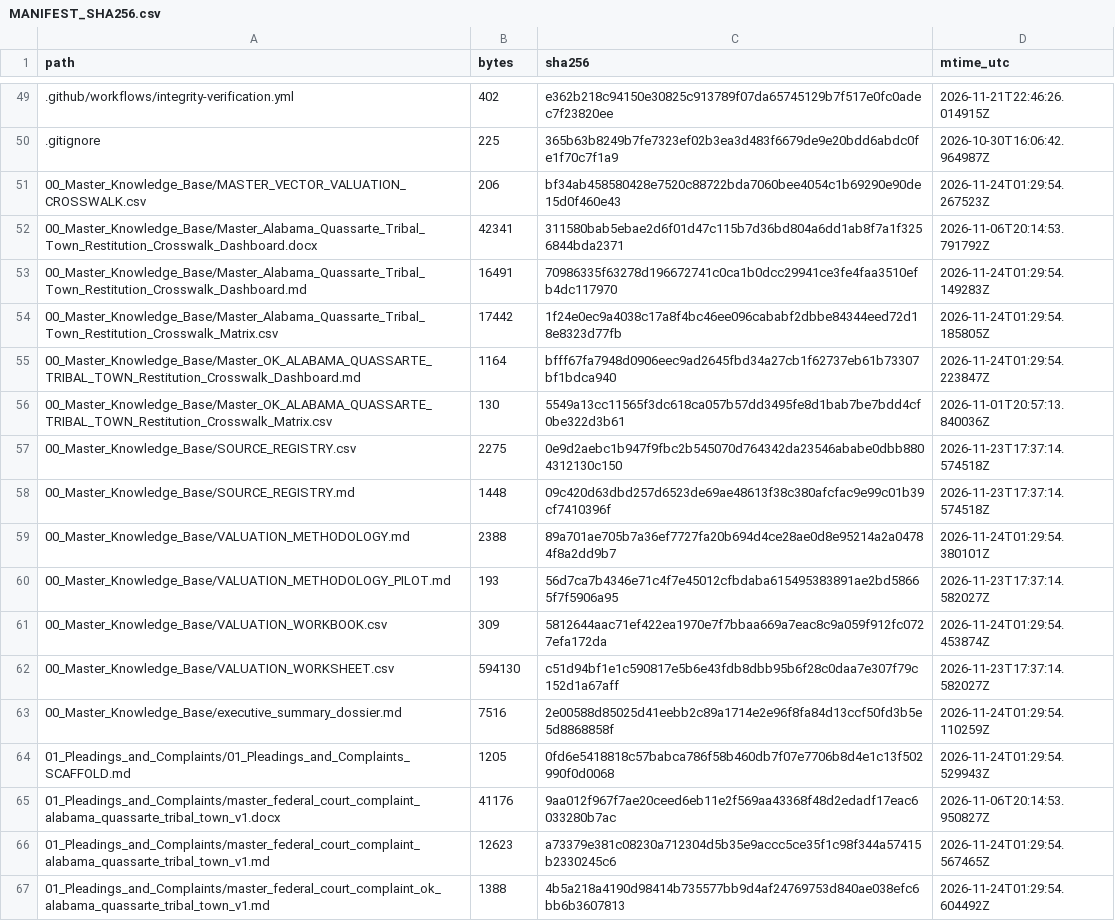
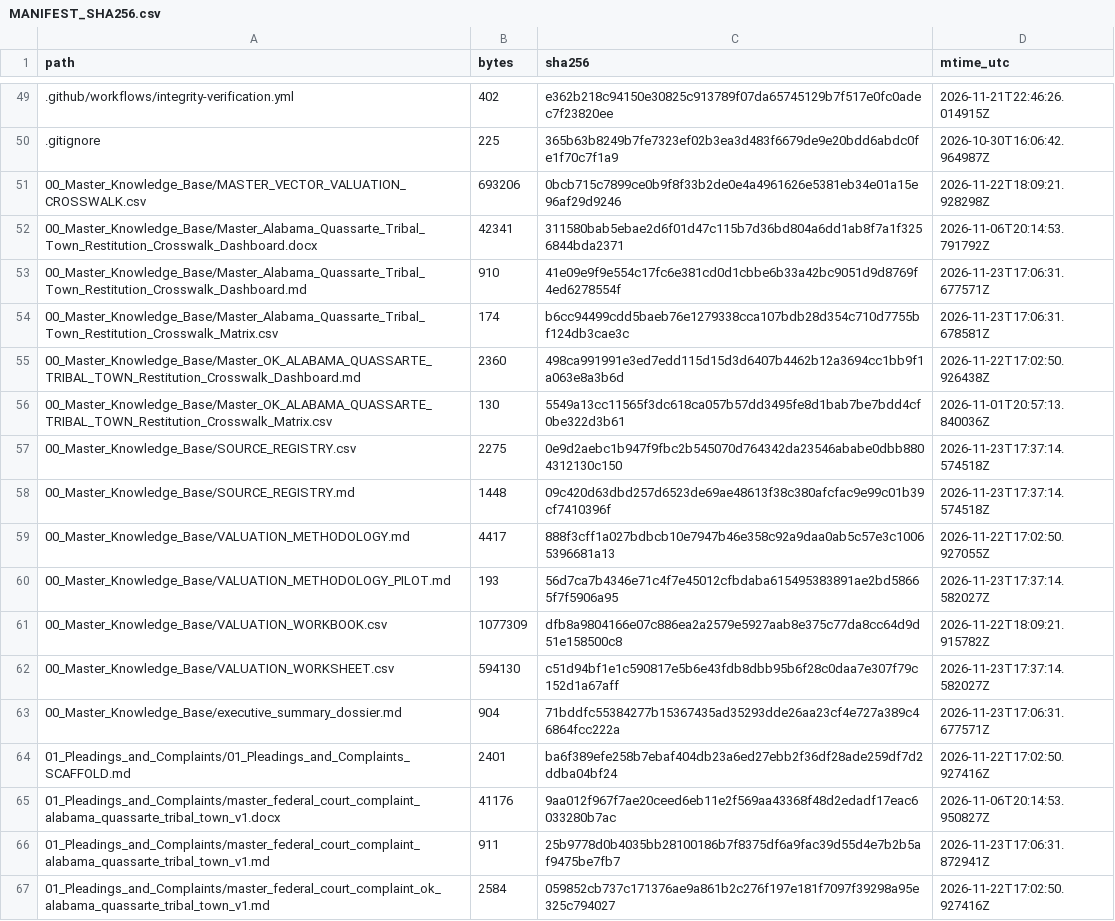
Before and after one commit to GlobalRestitutionAlliance/turtle-island-us-ok-alabama-quassarte-tribal-town-master-litigation, a CSV file: 99_Archives_and_Manifests/MANIFEST_SHA256.csv, drawn as a sheet; only a part is shown, gaps mark what is left out; the diff covers the shown part only.

```diff
--- a/99_Archives_and_Manifests/MANIFEST_SHA256.csv
+++ b/99_Archives_and_Manifests/MANIFEST_SHA256.csv
@@ -50,7 +50,7 @@ path,bytes,sha256,mtime_utc
 .gitignore,225,365b63b8249b7fe7323ef02b3ea3d483f6679de9e20bdd6abdc0fe1f70c7f1a9,2026-10-30T16:06:42.964987Z
-00_Master_Knowledge_Base/MASTER_VECTOR_VALUATION_CROSSWALK.csv,206,bf34ab458580428e7520c88722bda7060bee4054c1b69290e90de15d0f460e43,2026-11-24T01:29:54.267523Z
+00_Master_Knowledge_Base/MASTER_VECTOR_VALUATION_CROSSWALK.csv,693206,0bcb715c7899ce0b9f8f33b2de0e4a4961626e5381eb34e01a15e96af29d9246,2026-11-22T18:09:21.928298Z
 00_Master_Knowledge_Base/Master_Alabama_Quassarte_Tribal_Town_Restitution_Crosswalk_Dashboard.docx,42341,311580bab5ebae2d6f01d47c115b7d36bd804a6dd1ab8f7a1f3256844bda2371,2026-11-06T20:14:53.791792Z
-00_Master_Knowledge_Base/Master_Alabama_Quassarte_Tribal_Town_Restitution_Crosswalk_Dashboard.md,16491,70986335f63278d196672741c0ca1b0dcc29941ce3fe4faa3510efb4dc117970,2026-11-24T01:29:54.149283Z
-00_Master_Knowledge_Base/Master_Alabama_Quassarte_Tribal_Town_Restitution_Crosswalk_Matrix.csv,17442,1f24e0ec9a4038c17a8f4bc46ee096cababf2dbbe84344eed72d18e8323d77fb,2026-11-24T01:29:54.185805Z
-00_Master_Knowledge_Base/Master_OK_ALABAMA_QUASSARTE_TRIBAL_TOWN_Restitution_Crosswalk_Dashboard.md,1164,bfff67fa7948d0906eec9ad2645fbd34a27cb1f62737eb61b73307bf1bdca940,2026-11-24T01:29:54.223847Z
+00_Master_Knowledge_Base/Master_Alabama_Quassarte_Tribal_Town_Restitution_Crosswalk_Dashboard.md,910,41e09e9f9e554c17fc6e381cd0d1cbbe6b33a42bc9051d9d8769f4ed6278554f,2026-11-23T17:06:31.677571Z
+00_Master_Knowledge_Base/Master_Alabama_Quassarte_Tribal_Town_Restitution_Crosswalk_Matrix.csv,174,b6cc94499cdd5baeb76e1279338cca107bdb28d354c710d7755bf124db3cae3c,2026-11-23T17:06:31.678581Z
+00_Master_Knowledge_Base/Master_OK_ALABAMA_QUASSARTE_TRIBAL_TOWN_Restitution_Crosswalk_Dashboard.md,2360,498ca991991e3ed7edd115d15d3d6407b4462b12a3694cc1bb9f1a063e8a3b6d,2026-11-22T17:02:50.926438Z
 00_Master_Knowledge_Base/Master_OK_ALABAMA_QUASSARTE_TRIBAL_TOWN_Restitution_Crosswalk_Matrix.csv,130,5549a13cc11565f3dc618ca057b57dd3495fe8d1bab7be7bdd4cf0be322d3b61,2026-11-01T20:57:13.840036Z
@@ -58,10 +58,10 @@ path,bytes,sha256,mtime_utc
 00_Master_Knowledge_Base/SOURCE_REGISTRY.md,1448,09c420d63dbd257d6523de69ae48613f38c380afcfac9e99c01b39cf7410396f,2026-11-23T17:37:14.574518Z
-00_Master_Knowledge_Base/VALUATION_METHODOLOGY.md,2388,89a701ae705b7a36ef7727fa20b694d4ce28ae0d8e95214a2a04784f8a2dd9b7,2026-11-24T01:29:54.380101Z
+00_Master_Knowledge_Base/VALUATION_METHODOLOGY.md,4417,888f3cff1a027bdbcb10e7947b46e358c92a9daa0ab5c57e3c10065396681a13,2026-11-22T17:02:50.927055Z
 00_Master_Knowledge_Base/VALUATION_METHODOLOGY_PILOT.md,193,56d7ca7b4346e71c4f7e45012cfbdaba615495383891ae2bd58665f7f5906a95,2026-11-23T17:37:14.582027Z
-00_Master_Knowledge_Base/VALUATION_WORKBOOK.csv,309,5812644aac71ef422ea1970e7f7bbaa669a7eac8c9a059f912fc0727efa172da,2026-11-24T01:29:54.453874Z
+00_Master_Knowledge_Base/VALUATION_WORKBOOK.csv,1077309,dfb8a9804166e07c886ea2a2579e5927aab8e375c77da8cc64d9d51e158500c8,2026-11-22T18:09:21.915782Z
 00_Master_Knowledge_Base/VALUATION_WORKSHEET.csv,594130,c51d94bf1e1c590817e5b6e43fdb8dbb95b6f28c0daa7e307f79c152d1a67aff,2026-11-23T17:37:14.582027Z
-00_Master_Knowledge_Base/executive_summary_dossier.md,7516,2e00588d85025d41eebb2c89a1714e2e96f8fa84d13ccf50fd3b5e5d8868858f,2026-11-24T01:29:54.110259Z
-01_Pleadings_and_Complaints/01_Pleadings_and_Complaints_SCAFFOLD.md,1205,0fd6e5418818c57babca786f58b460db7f07e7706b8d4e1c13f502990f0d0068,2026-11-24T01:29:54.529943Z
+00_Master_Knowledge_Base/executive_summary_dossier.md,904,71bddfc55384277b15367435ad35293dde26aa23cf4e727a389c46864fcc222a,2026-11-23T17:06:31.677571Z
+01_Pleadings_and_Complaints/01_Pleadings_and_Complaints_SCAFFOLD.md,2401,ba6f389efe258b7ebaf404db23a6ed27ebb2f36df28ade259df7d2ddba04bf24,2026-11-22T17:02:50.927416Z
 01_Pleadings_and_Complaints/master_federal_court_complaint_alabama_quassarte_tribal_town_v1.docx,41176,9aa012f967f7ae20ceed6eb11e2f569aa43368f48d2edadf17eac6033280b7ac,2026-11-06T20:14:53.950827Z
-01_Pleadings_and_Complaints/master_federal_court_complaint_alabama_quassarte_tribal_town_v1.md,12623,a73379e381c08230a712304d5b35e9accc5ce35f1c98f344a57415b2330245c6,2026-11-24T01:29:54.567465Z
-01_Pleadings_and_Complaints/master_federal_court_complaint_ok_alabama_quassarte_tribal_town_v1.md,1388,4b5a218a4190d98414b735577bb9d4af24769753d840ae038efc6bb6b3607813,2026-11-24T01:29:54.604492Z
+01_Pleadings_and_Complaints/master_federal_court_complaint_alabama_quassarte_tribal_town_v1.md,911,25b9778d0b4035bb28100186b7f8375df6a9fac39d55d4e7b2b5af9475be7fb7,2026-11-23T17:06:31.872941Z
+01_Pleadings_and_Complaints/master_federal_court_complaint_ok_alabama_quassarte_tribal_town_v1.md,2584,059852cb737c171376ae9a861b2c276f197e181f7097f39298a95e325c794027,2026-11-22T17:02:50.927416Z
```
Also changed, not shown: 80 edited cells elsewhere in this file, 37 other files.
